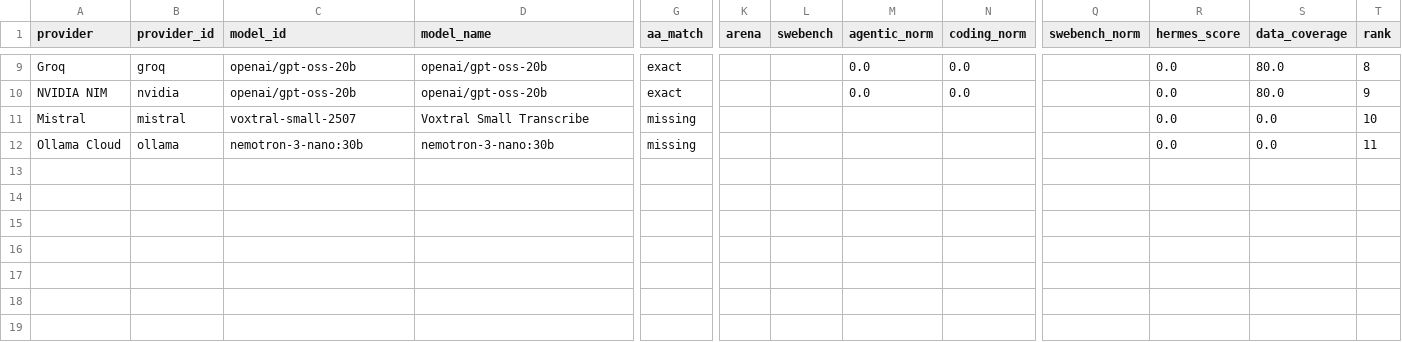
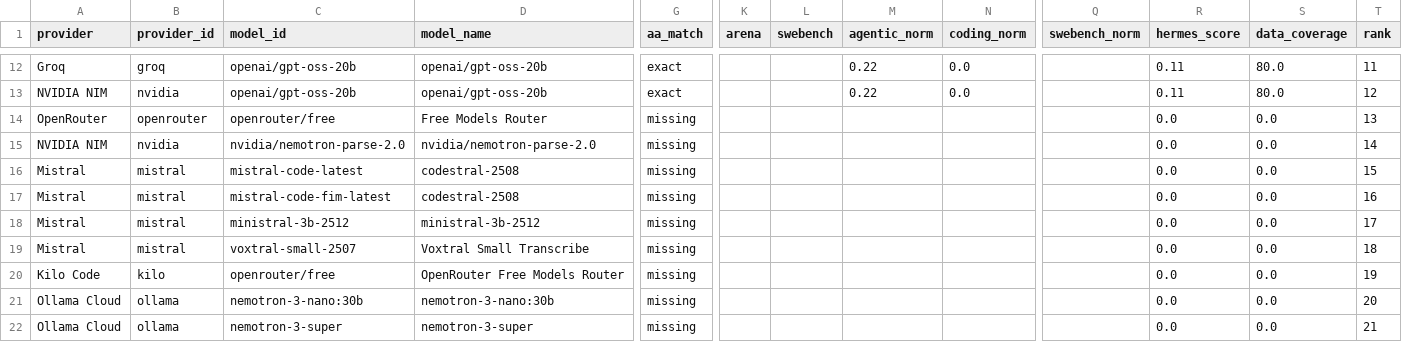
Before and after one commit to krishnak2c/llm-availability-dashboard, a CSV file: docs/availability/rankings.csv, drawn as a sheet; only a part is shown, gaps mark what is left out; addresses are those after the commit; rows hold the shown columns only; the diff covers the shown part only; the diff names each change by its address in the sheet, - before the commit and + after, or states it on an @@ line.

```diff
--- a/docs/availability/rankings.csv
+++ b/docs/availability/rankings.csv
-M12:M13 (agentic_norm): 0.0
+M12:M13 (agentic_norm): 0.22
-R12:R13 (hermes_score): 0.0
+R12:R13 (hermes_score): 0.11
-T12 (rank): 8
+T12 (rank): 11
-T13 (rank): 9
+T13 (rank): 12
+row 14: OpenRouter | openrouter | openrouter/free | Free Models Router | missing |  |  |  |  |  | 0.0 | 0.0 | 13
+row 15: NVIDIA NIM | nvidia | nvidia/nemotron-parse-2.0 | nvidia/nemotron-parse-2.0 | missing |  |  |  |  |  | 0.0 | 0.0 | 14
+row 16: Mistral | mistral | mistral-code-latest | codestral-2508 | missing |  |  |  |  |  | 0.0 | 0.0 | 15
+row 17: Mistral | mistral | mistral-code-fim-latest | codestral-2508 | missing |  |  |  |  |  | 0.0 | 0.0 | 16
+row 18: Mistral | mistral | ministral-3b-2512 | ministral-3b-2512 | missing |  |  |  |  |  | 0.0 | 0.0 | 17
-T19 (rank): 10
+T19 (rank): 18
+row 20: Kilo Code | kilo | openrouter/free | OpenRouter Free Models Router | missing |  |  |  |  |  | 0.0 | 0.0 | 19
-T21 (rank): 11
+T21 (rank): 20
+row 22: Ollama Cloud | ollama | nemotron-3-super | nemotron-3-super | missing |  |  |  |  |  | 0.0 | 0.0 | 21
```
Also changed, not shown: 3 added rows and 35 edited cells elsewhere in this file, 25 other files.
